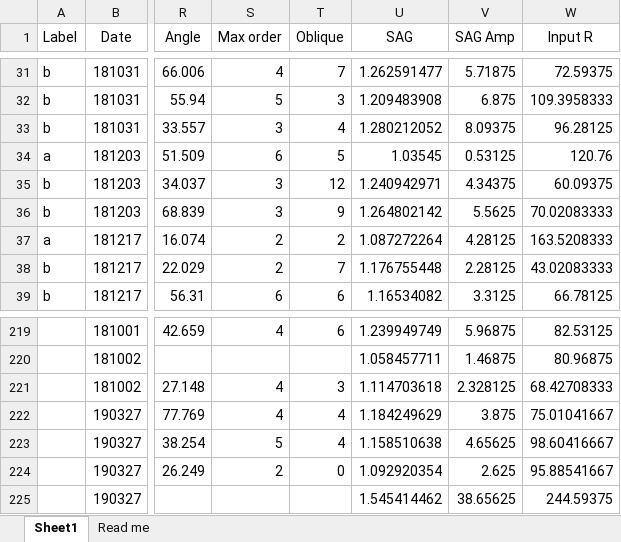
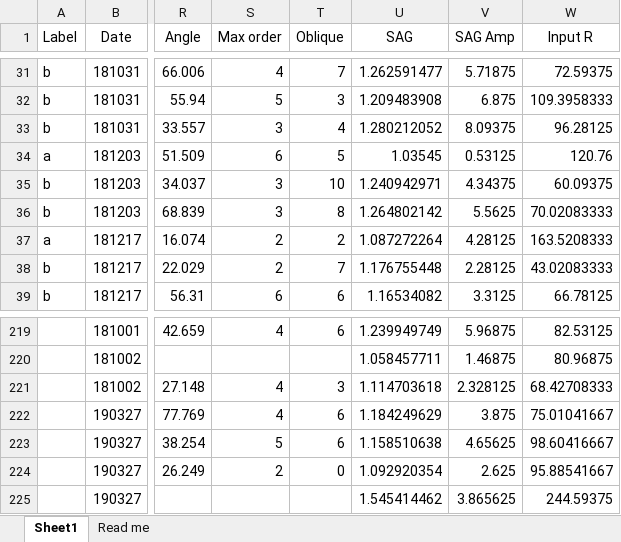
Before and after one commit to marioaacuna/gini, an Excel workbook: Data/in/input.xlsx, sheet Sheet1, drawn as a sheet; only a part is shown, gaps mark what is left out; values as stored, in another font and other column widths than the file's, no borders; the diff covers the shown part only; the diff names each change by its address in the sheet, - before the commit and + after, or states it on an @@ line.

```diff
--- a/Data/in/input.xlsx (sheet Sheet1)
+++ b/Data/in/input.xlsx (sheet Sheet1)
-T35 (Oblique): 12
+T35 (Oblique): 10
-T36 (Oblique): 9
+T36 (Oblique): 8
-T222:T223 (Oblique): 4
+T222:T223 (Oblique): 6
-V225 (SAG Amp): 38.65625
+V225 (SAG Amp): 3.865625
```
Also changed, not shown: 14 edited cells and cell formats elsewhere in this sheet, sheet Read me.
